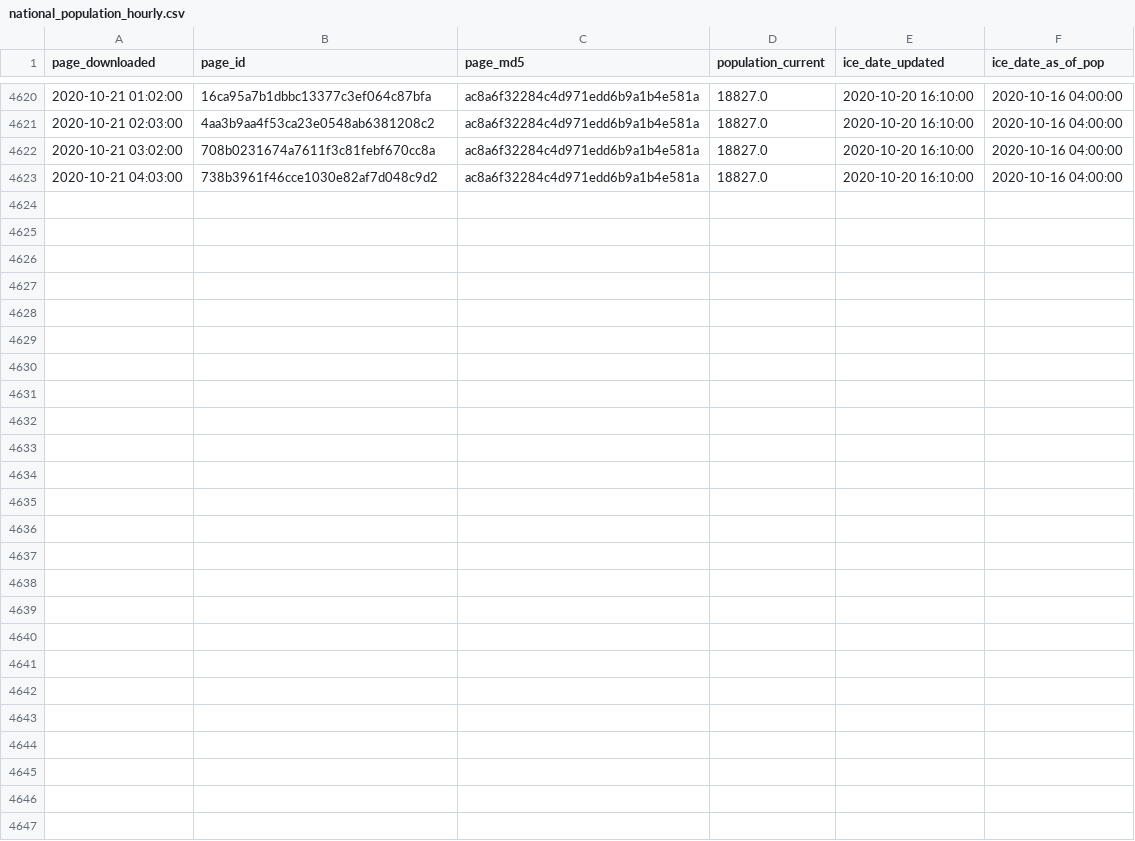
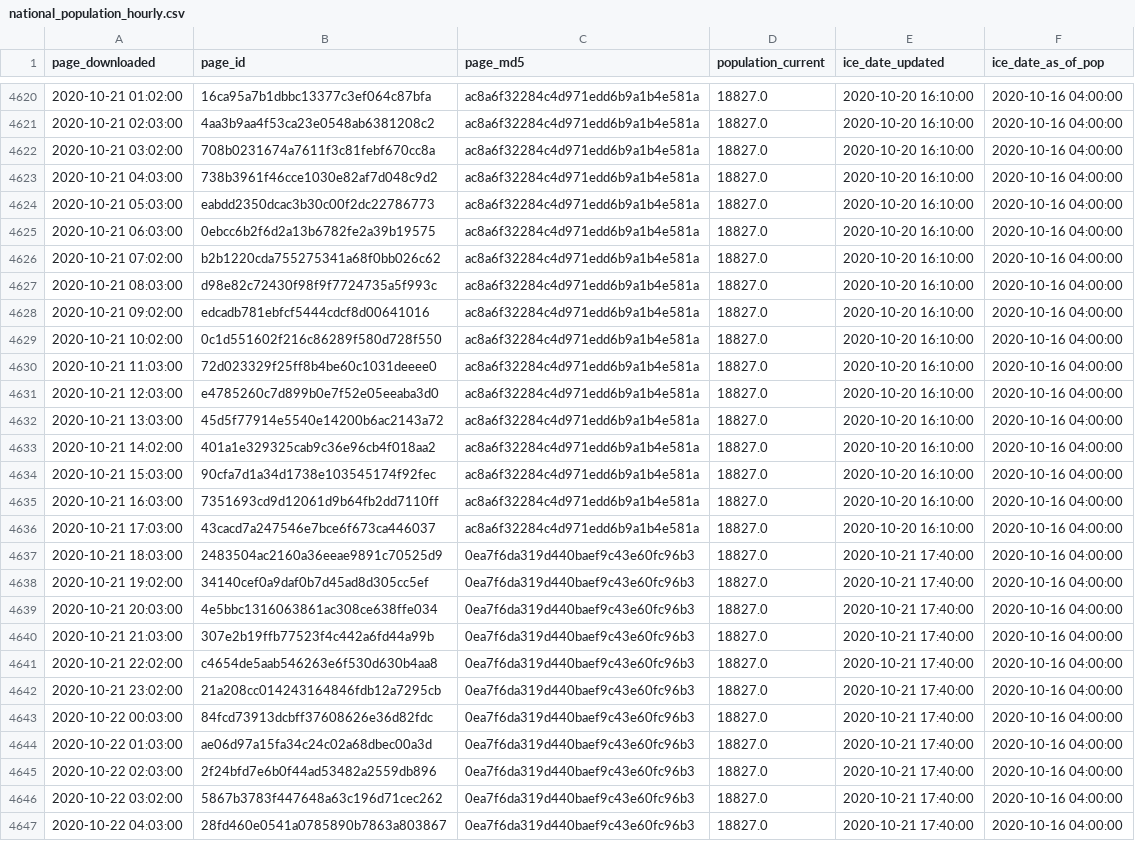
Before and after one commit to vera-institute/ice-detention-covid, a CSV file: data_hourly/national_population_hourly.csv, drawn as a sheet; only a part is shown, gaps mark what is left out; the diff names each change by its address in the sheet, - before the commit and + after, or states it on an @@ line.

```diff
--- a/data_hourly/national_population_hourly.csv
+++ b/data_hourly/national_population_hourly.csv
+row 4624: 2020-10-21 05:03:00 | eabdd2350dcac3b30c00f2dc22786773 | ac8a6f32284c4d971edd6b9a1b4e581a | 18827.0 | 2020-10-20 16:10:00 | 2020-10-16 04:00:00
+row 4625: 2020-10-21 06:03:00 | 0ebcc6b2f6d2a13b6782fe2a39b19575 | ac8a6f32284c4d971edd6b9a1b4e581a | 18827.0 | 2020-10-20 16:10:00 | 2020-10-16 04:00:00
+row 4626: 2020-10-21 07:02:00 | b2b1220cda755275341a68f0bb026c62 | ac8a6f32284c4d971edd6b9a1b4e581a | 18827.0 | 2020-10-20 16:10:00 | 2020-10-16 04:00:00
+row 4627: 2020-10-21 08:03:00 | d98e82c72430f98f9f7724735a5f993c | ac8a6f32284c4d971edd6b9a1b4e581a | 18827.0 | 2020-10-20 16:10:00 | 2020-10-16 04:00:00
+row 4628: 2020-10-21 09:02:00 | edcadb781ebfcf5444cdcf8d00641016 | ac8a6f32284c4d971edd6b9a1b4e581a | 18827.0 | 2020-10-20 16:10:00 | 2020-10-16 04:00:00
+row 4629: 2020-10-21 10:02:00 | 0c1d551602f216c86289f580d728f550 | ac8a6f32284c4d971edd6b9a1b4e581a | 18827.0 | 2020-10-20 16:10:00 | 2020-10-16 04:00:00
+row 4630: 2020-10-21 11:03:00 | 72d023329f25ff8b4be60c1031deeee0 | ac8a6f32284c4d971edd6b9a1b4e581a | 18827.0 | 2020-10-20 16:10:00 | 2020-10-16 04:00:00
+row 4631: 2020-10-21 12:03:00 | e4785260c7d899b0e7f52e05eeaba3d0 | ac8a6f32284c4d971edd6b9a1b4e581a | 18827.0 | 2020-10-20 16:10:00 | 2020-10-16 04:00:00
+row 4632: 2020-10-21 13:03:00 | 45d5f77914e5540e14200b6ac2143a72 | ac8a6f32284c4d971edd6b9a1b4e581a | 18827.0 | 2020-10-20 16:10:00 | 2020-10-16 04:00:00
+row 4633: 2020-10-21 14:02:00 | 401a1e329325cab9c36e96cb4f018aa2 | ac8a6f32284c4d971edd6b9a1b4e581a | 18827.0 | 2020-10-20 16:10:00 | 2020-10-16 04:00:00
+row 4634: 2020-10-21 15:03:00 | 90cfa7d1a34d1738e103545174f92fec | ac8a6f32284c4d971edd6b9a1b4e581a | 18827.0 | 2020-10-20 16:10:00 | 2020-10-16 04:00:00
+row 4635: 2020-10-21 16:03:00 | 7351693cd9d12061d9b64fb2dd7110ff | ac8a6f32284c4d971edd6b9a1b4e581a | 18827.0 | 2020-10-20 16:10:00 | 2020-10-16 04:00:00
+row 4636: 2020-10-21 17:03:00 | 43cacd7a247546e7bce6f673ca446037 | ac8a6f32284c4d971edd6b9a1b4e581a | 18827.0 | 2020-10-20 16:10:00 | 2020-10-16 04:00:00
+row 4637: 2020-10-21 18:03:00 | 2483504ac2160a36eeae9891c70525d9 | 0ea7f6da319d440baef9c43e60fc96b3 | 18827.0 | 2020-10-21 17:40:00 | 2020-10-16 04:00:00
+row 4638: 2020-10-21 19:02:00 | 34140cef0a9daf0b7d45ad8d305cc5ef | 0ea7f6da319d440baef9c43e60fc96b3 | 18827.0 | 2020-10-21 17:40:00 | 2020-10-16 04:00:00
+row 4639: 2020-10-21 20:03:00 | 4e5bbc1316063861ac308ce638ffe034 | 0ea7f6da319d440baef9c43e60fc96b3 | 18827.0 | 2020-10-21 17:40:00 | 2020-10-16 04:00:00
+row 4640: 2020-10-21 21:03:00 | 307e2b19ffb77523f4c442a6fd44a99b | 0ea7f6da319d440baef9c43e60fc96b3 | 18827.0 | 2020-10-21 17:40:00 | 2020-10-16 04:00:00
+row 4641: 2020-10-21 22:02:00 | c4654de5aab546263e6f530d630b4aa8 | 0ea7f6da319d440baef9c43e60fc96b3 | 18827.0 | 2020-10-21 17:40:00 | 2020-10-16 04:00:00
+row 4642: 2020-10-21 23:02:00 | 21a208cc014243164846fdb12a7295cb | 0ea7f6da319d440baef9c43e60fc96b3 | 18827.0 | 2020-10-21 17:40:00 | 2020-10-16 04:00:00
+row 4643: 2020-10-22 00:03:00 | 84fcd73913dcbff37608626e36d82fdc | 0ea7f6da319d440baef9c43e60fc96b3 | 18827.0 | 2020-10-21 17:40:00 | 2020-10-16 04:00:00
+row 4644: 2020-10-22 01:03:00 | ae06d97a15fa34c24c02a68dbec00a3d | 0ea7f6da319d440baef9c43e60fc96b3 | 18827.0 | 2020-10-21 17:40:00 | 2020-10-16 04:00:00
+row 4645: 2020-10-22 02:03:00 | 2f24bfd7e6b0f44ad53482a2559db896 | 0ea7f6da319d440baef9c43e60fc96b3 | 18827.0 | 2020-10-21 17:40:00 | 2020-10-16 04:00:00
+row 4646: 2020-10-22 03:02:00 | 5867b3783f447648a63c196d71cec262 | 0ea7f6da319d440baef9c43e60fc96b3 | 18827.0 | 2020-10-21 17:40:00 | 2020-10-16 04:00:00
+row 4647: 2020-10-22 04:03:00 | 28fd460e0541a0785890b7863a803867 | 0ea7f6da319d440baef9c43e60fc96b3 | 18827.0 | 2020-10-21 17:40:00 | 2020-10-16 04:00:00
```
Also changed, not shown: data_daily/national_cases_daily.csv, data_daily/national_population_daily.csv, 6 other files.
